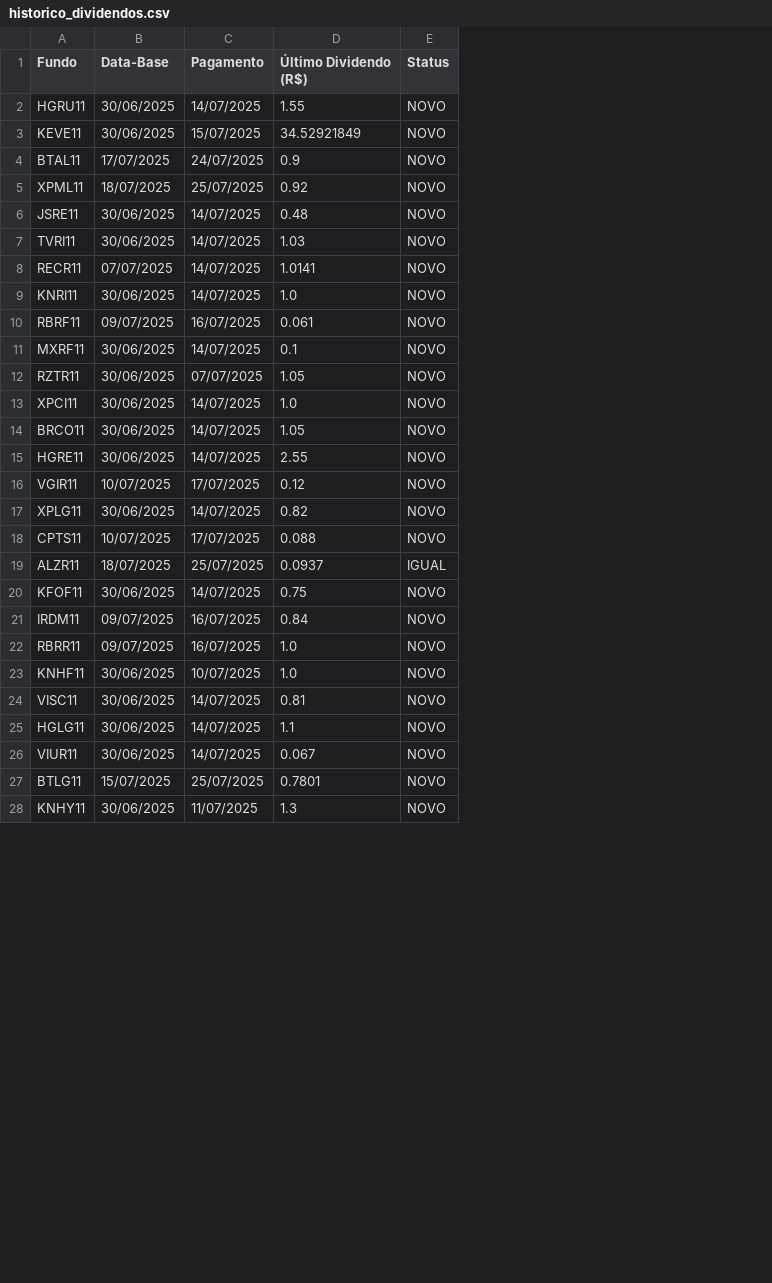
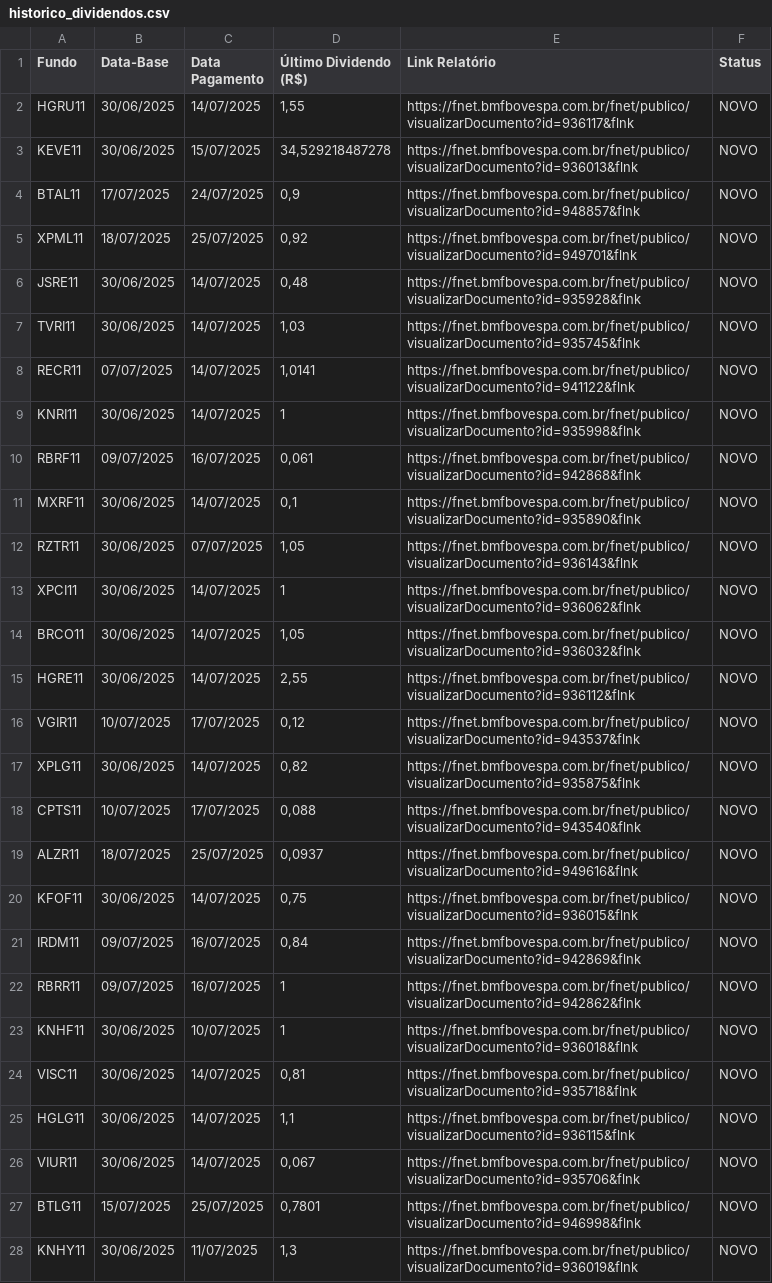
Before and after one commit to P-Kramer/acompanhamento-fiis, a CSV file: historico_dividendos.csv, drawn as a sheet; only a part is shown; addresses are those after the commit; the diff covers the shown part only; the diff names each change by its address in the sheet, - before the commit and + after, or states it on an @@ line.

```diff
--- a/historico_dividendos.csv
+++ b/historico_dividendos.csv
+column E (Link Relatório), rows 2-28: https://fnet.bmfbovespa.com.br/fnet/publico/visualizarDocumento?id=936117&flnk | https://fnet.bmfbovespa.com.br/fnet/publico/visualizarDocumento?id=936013&flnk | https://fnet.bmfbovespa.com.br/fnet/publico/visualizarDocumento?id=948857&flnk | https://fnet.bmfbovespa.com.br/fnet/publico/visualizarDocumento?id=949701&flnk | https://fnet.bmfbovespa.com.br/fnet/publico/visualizarDocumento?id=935928&flnk | https://fnet.bmfbovespa.com.br/fnet/publico/visualizarDocumento?id=935745&flnk | https://fnet.bmfbovespa.com.br/fnet/publico/visualizarDocumento?id=941122&flnk | https://fnet.bmfbovespa.com.br/fnet/publico/visualizarDocumento?id=935998&flnk | https://fnet.bmfbovespa.com.br/fnet/publico/visualizarDocumento?id=942868&flnk | https://fnet.bmfbovespa.com.br/fnet/publico/visualizarDocumento?id=935890&flnk | https://fnet.bmfbovespa.com.br/fnet/publico/visualizarDocumento?id=936143&flnk | https://fnet.bmfbovespa.com.br/fnet/publico/visualizarDocumento?id=936062&flnk | https://fnet.bmfbovespa.com.br/fnet/publico/visualizarDocumento?id=936032&flnk | https://fnet.bmfbovespa.com.br/fnet/publico/visualizarDocumento?id=936112&flnk | https://fnet.bmfbovespa.com.br/fnet/publico/visualizarDocumento?id=943537&flnk | https://fnet.bmfbovespa.com.br/fnet/publico/visualizarDocumento?id=935875&flnk | https://fnet.bmfbovespa.com.br/fnet/publico/visualizarDocumento?id=943540&flnk | https://fnet.bmfbovespa.com.br/fnet/publico/visualizarDocumento?id=949616&flnk | https://fnet.bmfbovespa.com.br/fnet/publico/visualizarDocumento?id=936015&flnk | https://fnet.bmfbovespa.com.br/fnet/publico/visualizarDocumento?id=942869&flnk | https://fnet.bmfbovespa.com.br/fnet/publico/visualizarDocumento?id=942862&flnk | https://fnet.bmfbovespa.com.br/fnet/publico/visualizarDocumento?id=936018&flnk | https://fnet.bmfbovespa.com.br/fnet/publico/visualizarDocumento?id=935718&flnk | https://fnet.bmfbovespa.com.br/fnet/publico/visualizarDocumento?id=936115&flnk | https://fnet.bmfbovespa.com.br/fnet/publico/visualizarDocumento?id=935706&flnk | https://fnet.bmfbovespa.com.br/fnet/publico/visualizarDocumento?id=946998&flnk | https://fnet.bmfbovespa.com.br/fnet/publico/visualizarDocumento?id=936019&flnk
-C1: Pagamento
+C1: Data Pagamento
-D2 (Último Dividendo (R$)): 1.55
+D2 (Último Dividendo (R$)): 1,55
-D3 (Último Dividendo (R$)): 34.52921849
+D3 (Último Dividendo (R$)): 34,529218487278
-D4 (Último Dividendo (R$)): 0.9
+D4 (Último Dividendo (R$)): 0,9
-D5 (Último Dividendo (R$)): 0.92
+D5 (Último Dividendo (R$)): 0,92
-D6 (Último Dividendo (R$)): 0.48
+D6 (Último Dividendo (R$)): 0,48
-D7 (Último Dividendo (R$)): 1.03
+D7 (Último Dividendo (R$)): 1,03
-D8 (Último Dividendo (R$)): 1.0141
+D8 (Último Dividendo (R$)): 1,0141
-D9 (Último Dividendo (R$)): 1.0
+D9 (Último Dividendo (R$)): 1
-D10 (Último Dividendo (R$)): 0.061
+D10 (Último Dividendo (R$)): 0,061
-D11 (Último Dividendo (R$)): 0.1
+D11 (Último Dividendo (R$)): 0,1
-D12 (Último Dividendo (R$)): 1.05
+D12 (Último Dividendo (R$)): 1,05
-D13 (Último Dividendo (R$)): 1.0
+D13 (Último Dividendo (R$)): 1
-D14 (Último Dividendo (R$)): 1.05
+D14 (Último Dividendo (R$)): 1,05
-D15 (Último Dividendo (R$)): 2.55
+D15 (Último Dividendo (R$)): 2,55
-D16 (Último Dividendo (R$)): 0.12
+D16 (Último Dividendo (R$)): 0,12
-D17 (Último Dividendo (R$)): 0.82
+D17 (Último Dividendo (R$)): 0,82
-D18 (Último Dividendo (R$)): 0.088
+D18 (Último Dividendo (R$)): 0,088
-D19 (Último Dividendo (R$)): 0.0937
+D19 (Último Dividendo (R$)): 0,0937
-F19 (Status): IGUAL
+F19 (Status): NOVO
-D20 (Último Dividendo (R$)): 0.75
+D20 (Último Dividendo (R$)): 0,75
-D21 (Último Dividendo (R$)): 0.84
+D21 (Último Dividendo (R$)): 0,84
-D22:D23 (Último Dividendo (R$)): 1.0
+D22:D23 (Último Dividendo (R$)): 1
-D24 (Último Dividendo (R$)): 0.81
+D24 (Último Dividendo (R$)): 0,81
-D25 (Último Dividendo (R$)): 1.1
+D25 (Último Dividendo (R$)): 1,1
-D26 (Último Dividendo (R$)): 0.067
+D26 (Último Dividendo (R$)): 0,067
-D27 (Último Dividendo (R$)): 0.7801
+D27 (Último Dividendo (R$)): 0,7801
-D28 (Último Dividendo (R$)): 1.3
+D28 (Último Dividendo (R$)): 1,3
```
Also changed, not shown: 21 edited cells elsewhere in this file, 1 other file.
